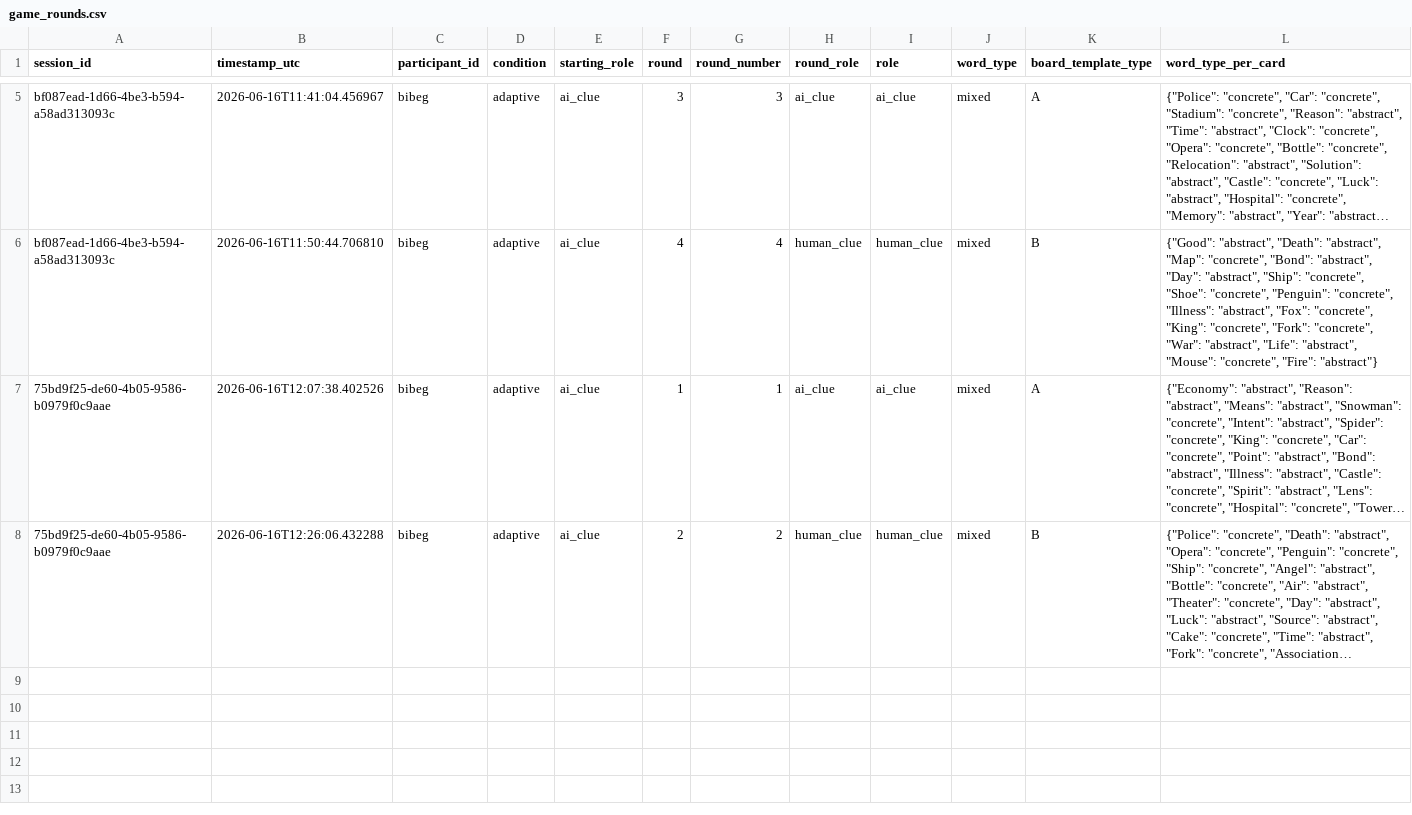
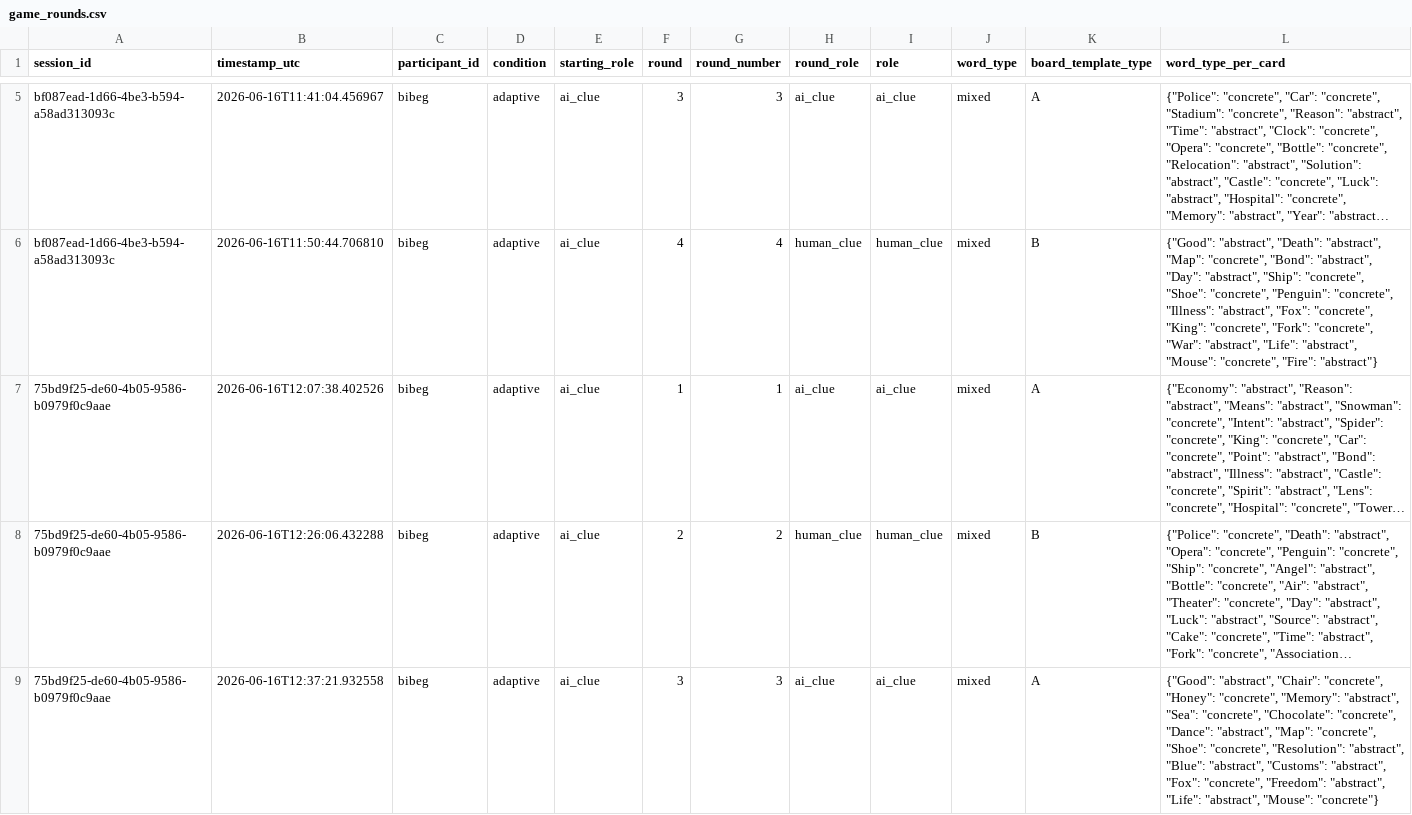
Before and after one commit to Shima1994/human-ai-game, a CSV file: data/game_rounds.csv, drawn as a sheet; only a part is shown, gaps mark what is left out; long unchanged cells end in …; rows hold the shown columns only; the diff names each change by its address in the sheet, - before the commit and + after, or states it on an @@ line.

Commit message:
Append word game round data

```diff
--- a/data/game_rounds.csv
+++ b/data/game_rounds.csv
+row 9: 75bd9f25-de60-4b05-9586-b0979f0c9aae | 2026-06-16T12:37:21.932558 | bibeg | adaptive | ai_clue | 3 | 3 | ai_clue | ai_clue | mixed | A | {"Good": "abstract", "Chair": "concrete", "Honey": "concrete", "Memory": "abstract", "Sea": "concrete", "Chocolate": "concrete", "Dance": "abstract", "Map": "concrete", "Shoe": "concrete", "Resolution": "abstract", "Blue": "abstract", "Customs": "abstract", "Fox": "concrete", "Freedom": "abstract", "Life": "abstract", "Mouse": "concrete"}
```
